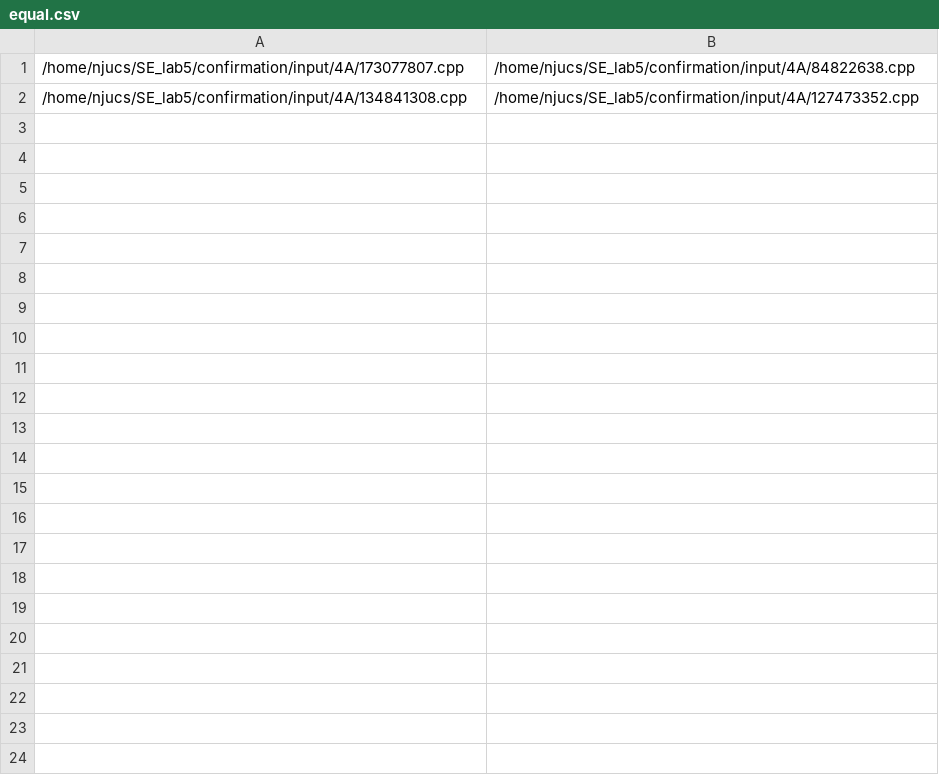
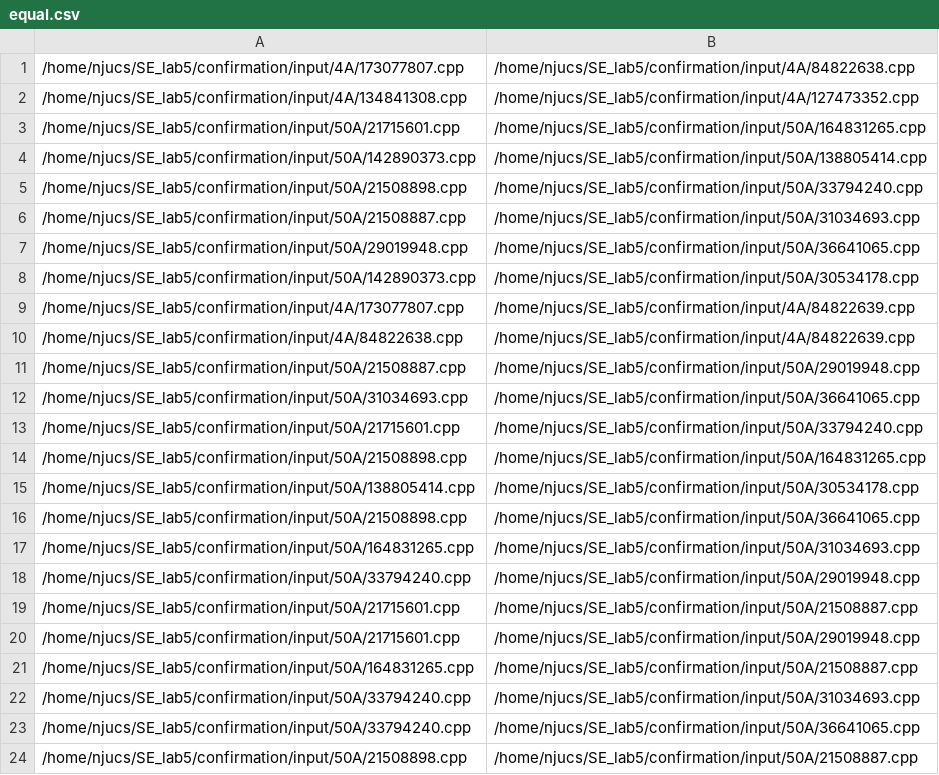
Before and after one commit to DingKKK/SE_lab5, a CSV file: confirmation/judgement/equal.csv, drawn as a sheet.

```diff
--- a/confirmation/judgement/equal.csv
+++ b/confirmation/judgement/equal.csv
@@ -2 +2,23 @@
 /home/njucs/SE_lab5/confirmation/input/4A/134841308.cpp,/home/njucs/SE_lab5/confirmation/input/4A/127473352.cpp
+/home/njucs/SE_lab5/confirmation/input/50A/21715601.cpp,/home/njucs/SE_lab5/confirmation/input/50A/164831265.cpp
+/home/njucs/SE_lab5/confirmation/input/50A/142890373.cpp,/home/njucs/SE_lab5/confirmation/input/50A/138805414.cpp
+/home/njucs/SE_lab5/confirmation/input/50A/21508898.cpp,/home/njucs/SE_lab5/confirmation/input/50A/33794240.cpp
+/home/njucs/SE_lab5/confirmation/input/50A/21508887.cpp,/home/njucs/SE_lab5/confirmation/input/50A/31034693.cpp
+/home/njucs/SE_lab5/confirmation/input/50A/29019948.cpp,/home/njucs/SE_lab5/confirmation/input/50A/36641065.cpp
+/home/njucs/SE_lab5/confirmation/input/50A/142890373.cpp,/home/njucs/SE_lab5/confirmation/input/50A/30534178.cpp
+/home/njucs/SE_lab5/confirmation/input/4A/173077807.cpp,/home/njucs/SE_lab5/confirmation/input/4A/84822639.cpp
+/home/njucs/SE_lab5/confirmation/input/4A/84822638.cpp,/home/njucs/SE_lab5/confirmation/input/4A/84822639.cpp
+/home/njucs/SE_lab5/confirmation/input/50A/21508887.cpp,/home/njucs/SE_lab5/confirmation/input/50A/29019948.cpp
+/home/njucs/SE_lab5/confirmation/input/50A/31034693.cpp,/home/njucs/SE_lab5/confirmation/input/50A/36641065.cpp
+/home/njucs/SE_lab5/confirmation/input/50A/21715601.cpp,/home/njucs/SE_lab5/confirmation/input/50A/33794240.cpp
+/home/njucs/SE_lab5/confirmation/input/50A/21508898.cpp,/home/njucs/SE_lab5/confirmation/input/50A/164831265.cpp
+/home/njucs/SE_lab5/confirmation/input/50A/138805414.cpp,/home/njucs/SE_lab5/confirmation/input/50A/30534178.cpp
+/home/njucs/SE_lab5/confirmation/input/50A/21508898.cpp,/home/njucs/SE_lab5/confirmation/input/50A/36641065.cpp
+/home/njucs/SE_lab5/confirmation/input/50A/164831265.cpp,/home/njucs/SE_lab5/confirmation/input/50A/31034693.cpp
+/home/njucs/SE_lab5/confirmation/input/50A/33794240.cpp,/home/njucs/SE_lab5/confirmation/input/50A/29019948.cpp
+/home/njucs/SE_lab5/confirmation/input/50A/21715601.cpp,/home/njucs/SE_lab5/confirmation/input/50A/21508887.cpp
+/home/njucs/SE_lab5/confirmation/input/50A/21715601.cpp,/home/njucs/SE_lab5/confirmation/input/50A/29019948.cpp
+/home/njucs/SE_lab5/confirmation/input/50A/164831265.cpp,/home/njucs/SE_lab5/confirmation/input/50A/21508887.cpp
+/home/njucs/SE_lab5/confirmation/input/50A/33794240.cpp,/home/njucs/SE_lab5/confirmation/input/50A/31034693.cpp
+/home/njucs/SE_lab5/confirmation/input/50A/33794240.cpp,/home/njucs/SE_lab5/confirmation/input/50A/36641065.cpp
+/home/njucs/SE_lab5/confirmation/input/50A/21508898.cpp,/home/njucs/SE_lab5/confirmation/input/50A/21508887.cpp
```
Also changed, not shown: 1 other file.
